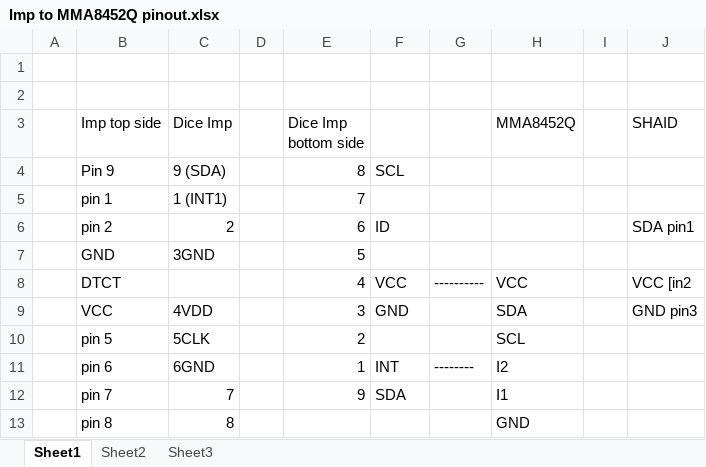
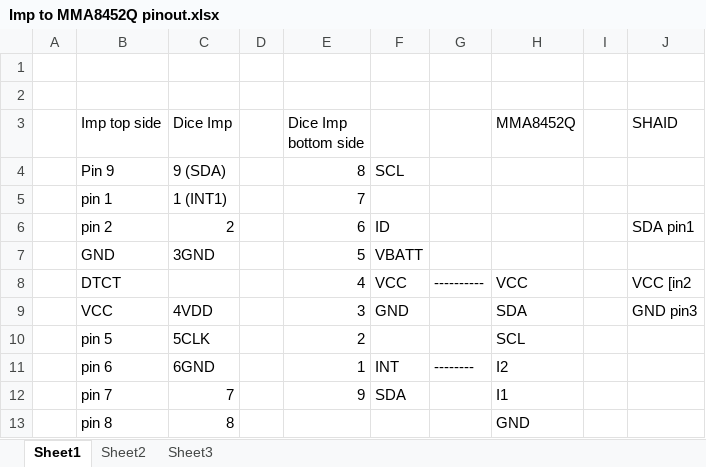
Before and after one commit to duppypro/ElectricDice_ThingApp, an Excel workbook: ElectricImp_Dice/Imp to MMA8452Q pinout.xlsx, sheet Sheet1, drawn as a sheet; values as stored, in another font and other column widths than the file's, no borders; charts and pictures not drawn; the diff names each change by its address in the sheet, - before the commit and + after, or states it on an @@ line.

```diff
--- a/ElectricImp_Dice/Imp to MMA8452Q pinout.xlsx (sheet Sheet1)
+++ b/ElectricImp_Dice/Imp to MMA8452Q pinout.xlsx (sheet Sheet1)
-F7: (empty)
+F7: VBATT
```
Also changed, not shown: 2 other files.
